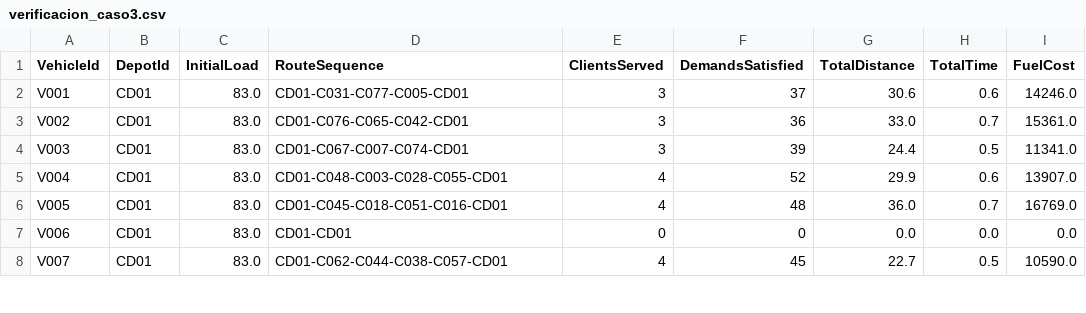
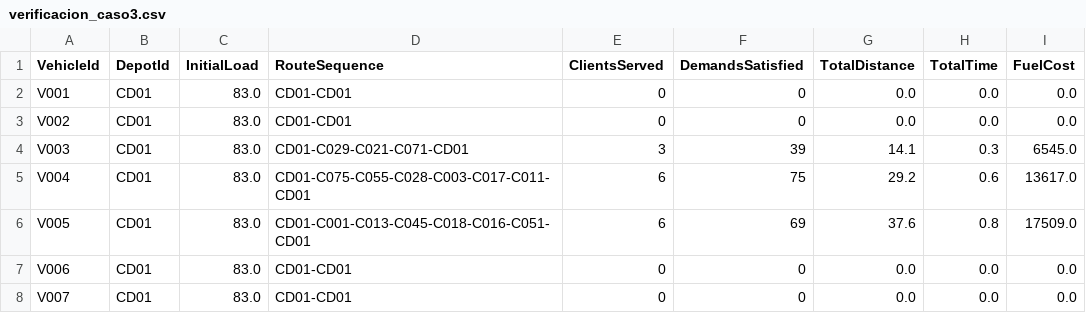
Before and after one commit to S302-prog/Mos-Proyecto1, a CSV file: verificacion_caso3.csv, drawn as a sheet; only a part is shown; the diff covers the shown part only.

```diff
--- a/verificacion_caso3.csv
+++ b/verificacion_caso3.csv
@@ -1,8 +1,8 @@
 VehicleId,DepotId,InitialLoad,RouteSequence,ClientsServed,DemandsSatisfied,TotalDistance,TotalTime,FuelCost
-V001,CD01,83.0,CD01-C031-C077-C005-CD01,3,37,30.6,0.6,14246.0
-V002,CD01,83.0,CD01-C076-C065-C042-CD01,3,36,33.0,0.7,15361.0
-V003,CD01,83.0,CD01-C067-C007-C074-CD01,3,39,24.4,0.5,11341.0
-V004,CD01,83.0,CD01-C048-C003-C028-C055-CD01,4,52,29.9,0.6,13907.0
-V005,CD01,83.0,CD01-C045-C018-C051-C016-CD01,4,48,36.0,0.7,16769.0
+V001,CD01,83.0,CD01-CD01,0,0,0.0,0.0,0.0
+V002,CD01,83.0,CD01-CD01,0,0,0.0,0.0,0.0
+V003,CD01,83.0,CD01-C029-C021-C071-CD01,3,39,14.1,0.3,6545.0
+V004,CD01,83.0,CD01-C075-C055-C028-C003-C017-C011-CD01,6,75,29.2,0.6,13617.0
+V005,CD01,83.0,CD01-C001-C013-C045-C018-C016-C051-CD01,6,69,37.6,0.8,17509.0
 V006,CD01,83.0,CD01-CD01,0,0,0.0,0.0,0.0
-V007,CD01,83.0,CD01-C062-C044-C038-C057-CD01,4,45,22.7,0.5,10590.0
+V007,CD01,83.0,CD01-CD01,0,0,0.0,0.0,0.0
```
Also changed, not shown: 131 edited cells elsewhere in this file, verificacion_caso2.csv, verificacion_caso_base.csv, 7 other files.
